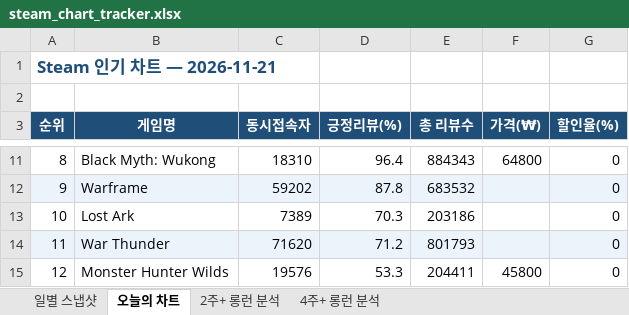
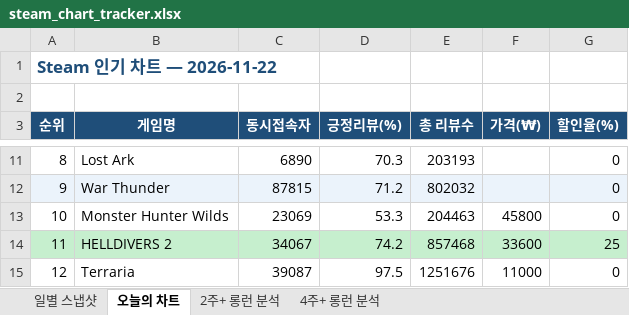
Before and after one commit to yunahro0513/steam-tracker, an Excel workbook: steam_chart_tracker.xlsx, sheet 오늘의 차트, drawn as a sheet; only a part is shown, gaps mark what is left out; values as stored, in another font and other column widths than the file's, no borders; the diff covers the shown part only; the diff names each change by its address in the sheet, - before the commit and + after, or states it on an @@ line.

```diff
--- a/steam_chart_tracker.xlsx (sheet 오늘의 차트)
+++ b/steam_chart_tracker.xlsx (sheet 오늘의 차트)
-A1 (순위): Steam 인기 차트 — 2026-11-21
+A1 (순위): Steam 인기 차트 — 2026-11-22
-B11 (게임명): Black Myth: Wukong
+B11 (게임명): Lost Ark
-C11 (동시접속자): 18310
+C11 (동시접속자): 6890
-D11 (긍정리뷰(%)): 96.4
+D11 (긍정리뷰(%)): 70.3
-E11 (총 리뷰수): 884343
+E11 (총 리뷰수): 203193
-F11 (가격(₩)): 64800
+F11 (가격(₩)): (empty)
-B12 (게임명): Warframe
+B12 (게임명): War Thunder
-C12 (동시접속자): 59202
+C12 (동시접속자): 87815
-D12 (긍정리뷰(%)): 87.8
+D12 (긍정리뷰(%)): 71.2
-E12 (총 리뷰수): 683532
+E12 (총 리뷰수): 802032
-B13 (게임명): Lost Ark
+B13 (게임명): Monster Hunter Wilds
-C13 (동시접속자): 7389
+C13 (동시접속자): 23069
-D13 (긍정리뷰(%)): 70.3
+D13 (긍정리뷰(%)): 53.3
-E13 (총 리뷰수): 203186
+E13 (총 리뷰수): 204463
-F13 (가격(₩)): (empty)
+F13 (가격(₩)): 45800
-A14:G14 fill: #EBF3FB
+A14:G14 fill: #C6EFCE
-B14 (게임명): War Thunder
+B14 (게임명): HELLDIVERS 2
-C14 (동시접속자): 71620
+C14 (동시접속자): 34067
-D14 (긍정리뷰(%)): 71.2
+D14 (긍정리뷰(%)): 74.2
-E14 (총 리뷰수): 801793
+E14 (총 리뷰수): 857468
-F14 (가격(₩)): (empty)
+F14 (가격(₩)): 33600
-G14 (할인율(%)): 0
+G14 (할인율(%)): 25
-B15 (게임명): Monster Hunter Wilds
+B15 (게임명): Terraria
-C15 (동시접속자): 19576
+C15 (동시접속자): 39087
-D15 (긍정리뷰(%)): 53.3
+D15 (긍정리뷰(%)): 97.5
-E15 (총 리뷰수): 204411
+E15 (총 리뷰수): 1251676
-F15 (가격(₩)): 45800
+F15 (가격(₩)): 11000
```
Also changed, not shown: 227 edited cells and cell formats elsewhere in this sheet, sheet 일별 스냅샷, sheet 2주+ 롱런 분석, sheet 4주+ 롱런 분석, 1 other file.
